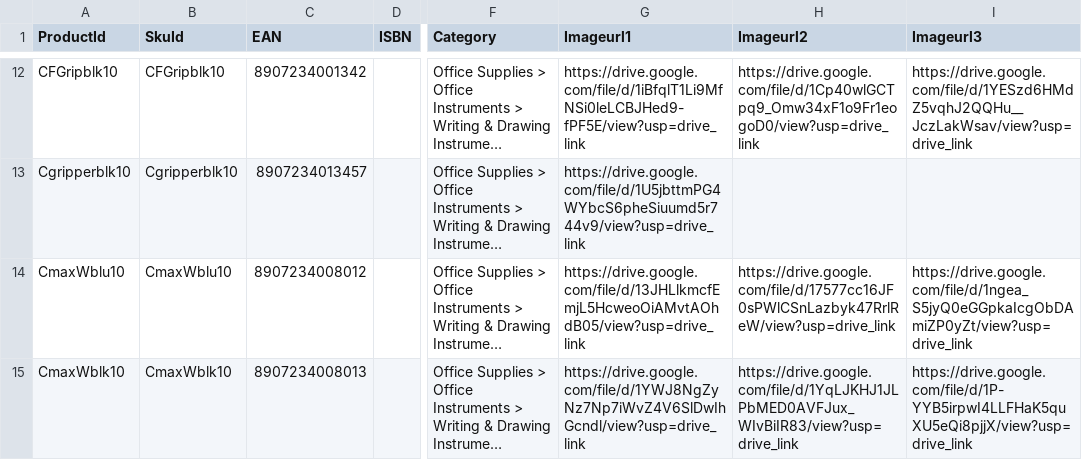
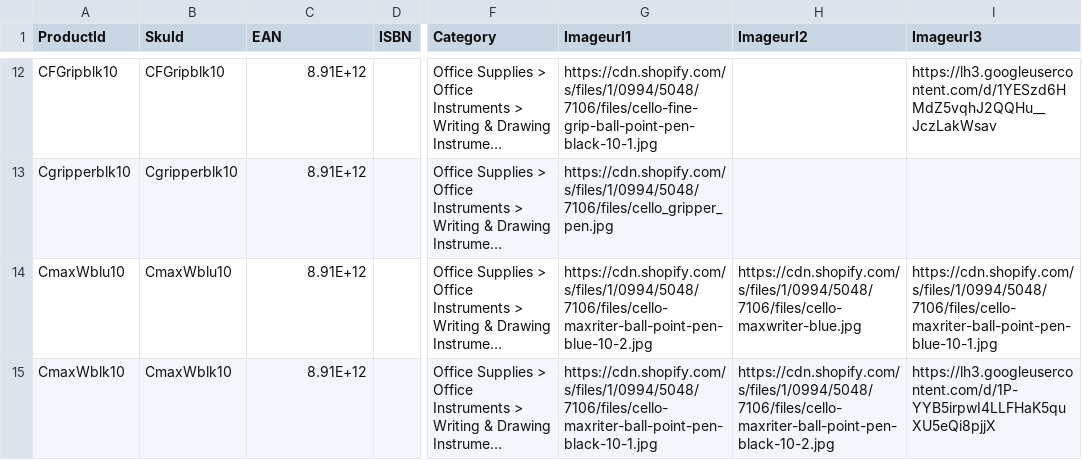
Before and after one commit to nowbestdeal/fruugo-feed, a CSV file: fruugo-feed.csv, drawn as a sheet; only a part is shown, gaps mark what is left out; long unchanged cells end in …; the diff covers the shown part only; the diff names each change by its address in the sheet, - before the commit and + after, or states it on an @@ line.

```diff
--- a/fruugo-feed.csv
+++ b/fruugo-feed.csv
-C12 (EAN): 8907234001342
+C12 (EAN): 8.91E+12
-G12 (Imageurl1): https://drive.google.com/file/d/1iBfqlT1Li9MfNSi0leLCBJHed9-fPF5E/view?usp=drive_link
+G12 (Imageurl1): https://cdn.shopify.com/s/files/1/0994/5048/7106/files/cello-fine-grip-ball-point-pen-black-10-1.jpg
-H12 (Imageurl2): https://drive.google.com/file/d/1Cp40wlGCTpq9_Omw34xF1o9Fr1eogoD0/view?usp=drive_link
+H12 (Imageurl2): (empty)
-I12 (Imageurl3): https://drive.google.com/file/d/1YESzd6HMdZ5vqhJ2QQHu__JczLakWsav/view?usp=drive_link
+I12 (Imageurl3): https://lh3.googleusercontent.com/d/1YESzd6HMdZ5vqhJ2QQHu__JczLakWsav
-C13 (EAN): 8907234013457
+C13 (EAN): 8.91E+12
-G13 (Imageurl1): https://drive.google.com/file/d/1U5jbttmPG4WYbcS6pheSiuumd5r744v9/view?usp=drive_link
+G13 (Imageurl1): https://cdn.shopify.com/s/files/1/0994/5048/7106/files/cello_gripper_pen.jpg
-C14 (EAN): 8907234008012
+C14 (EAN): 8.91E+12
-G14 (Imageurl1): https://drive.google.com/file/d/13JHLlkmcfEmjL5HcweoOiAMvtAOhdB05/view?usp=drive_link
+G14 (Imageurl1): https://cdn.shopify.com/s/files/1/0994/5048/7106/files/cello-maxriter-ball-point-pen-blue-10-2.jpg
-H14 (Imageurl2): https://drive.google.com/file/d/17577cc16JF0sPWlCSnLazbyk47RrlReW/view?usp=drive_link
+H14 (Imageurl2): https://cdn.shopify.com/s/files/1/0994/5048/7106/files/cello-maxwriter-blue.jpg
-I14 (Imageurl3): https://drive.google.com/file/d/1ngea_S5jyQ0eGGpkaIcgObDAmiZP0yZt/view?usp=drive_link
+I14 (Imageurl3): https://cdn.shopify.com/s/files/1/0994/5048/7106/files/cello-maxriter-ball-point-pen-blue-10-1.jpg
-C15 (EAN): 8907234008013
+C15 (EAN): 8.91E+12
-G15 (Imageurl1): https://drive.google.com/file/d/1YWJ8NgZyNz7Np7iWvZ4V6SlDwIhGcndl/view?usp=drive_link
+G15 (Imageurl1): https://cdn.shopify.com/s/files/1/0994/5048/7106/files/cello-maxriter-ball-point-pen-black-10-1.jpg
-H15 (Imageurl2): https://drive.google.com/file/d/1YqLJKHJ1JLPbMED0AVFJux_WIvBiIR83/view?usp=drive_link
+H15 (Imageurl2): https://cdn.shopify.com/s/files/1/0994/5048/7106/files/cello-maxriter-ball-point-pen-black-10-2.jpg
-I15 (Imageurl3): https://drive.google.com/file/d/1P-YYB5irpwI4LLFHaK5quXU5eQi8pjjX/view?usp=drive_link
+I15 (Imageurl3): https://lh3.googleusercontent.com/d/1P-YYB5irpwI4LLFHaK5quXU5eQi8pjjX
```
Also changed, not shown: 32 edited cells elsewhere in this file.
